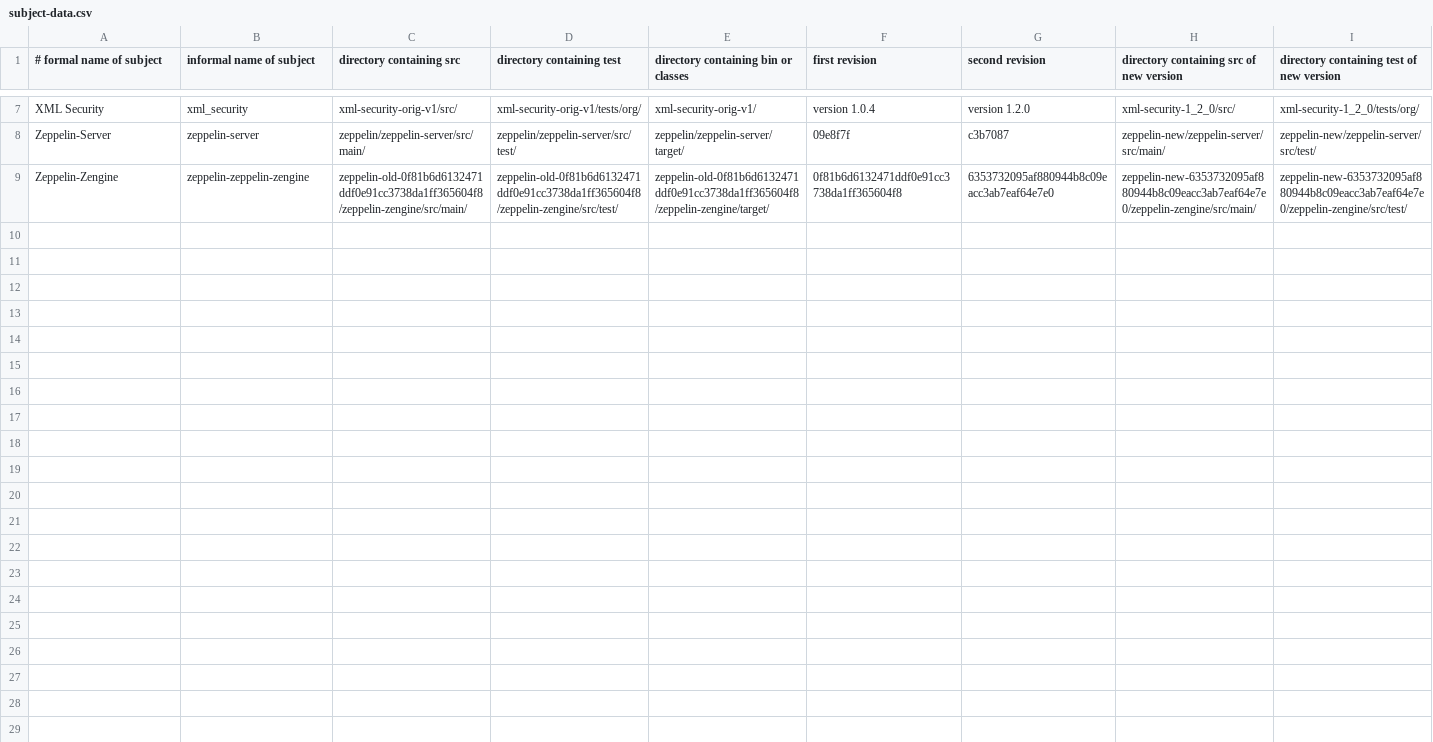
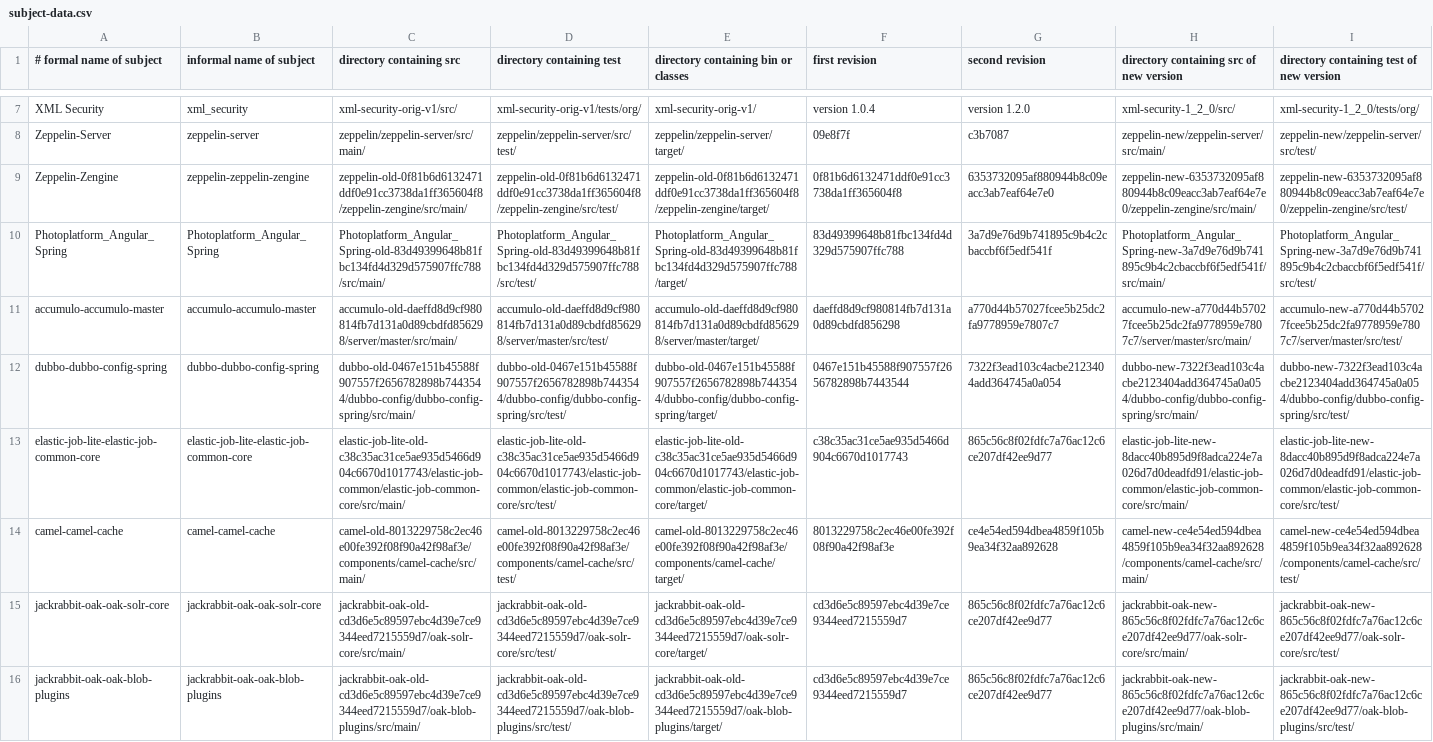
Before and after one commit to ReedOei/dependent-tests-experiments, a CSV file: data/subject-data.csv, drawn as a sheet; only a part is shown, gaps mark what is left out; the diff names each change by its address in the sheet, - before the commit and + after, or states it on an @@ line.

Commit message:
Updated subject data with new subjects.

```diff
--- a/data/subject-data.csv
+++ b/data/subject-data.csv
+row 10: Photoplatform_Angular_Spring | Photoplatform_Angular_Spring | Photoplatform_Angular_Spring-old-83d49399648b81fbc134fd4d329d575907ffc788/src/main/ | Photoplatform_Angular_Spring-old-83d49399648b81fbc134fd4d329d575907ffc788/src/test/ | Photoplatform_Angular_Spring-old-83d49399648b81fbc134fd4d329d575907ffc788/target/ | 83d49399648b81fbc134fd4d329d575907ffc788 | 3a7d9e76d9b741895c9b4c2cbaccbf6f5edf541f | Photoplatform_Angular_Spring-new-3a7d9e76d9b741895c9b4c2cbaccbf6f5edf541f/src/main/ | Photoplatform_Angular_Spring-new-3a7d9e76d9b741895c9b4c2cbaccbf6f5edf541f/src/test/
+row 11: accumulo-accumulo-master | accumulo-accumulo-master | accumulo-old-daeffd8d9cf980814fb7d131a0d89cbdfd856298/server/master/src/main/ | accumulo-old-daeffd8d9cf980814fb7d131a0d89cbdfd856298/server/master/src/test/ | accumulo-old-daeffd8d9cf980814fb7d131a0d89cbdfd856298/server/master/target/ | daeffd8d9cf980814fb7d131a0d89cbdfd856298 | a770d44b57027fcee5b25dc2fa9778959e7807c7 | accumulo-new-a770d44b57027fcee5b25dc2fa9778959e7807c7/server/master/src/main/ | accumulo-new-a770d44b57027fcee5b25dc2fa9778959e7807c7/server/master/src/test/
+row 12: dubbo-dubbo-config-spring | dubbo-dubbo-config-spring | dubbo-old-0467e151b45588f907557f2656782898b7443544/dubbo-config/dubbo-config-spring/src/main/ | dubbo-old-0467e151b45588f907557f2656782898b7443544/dubbo-config/dubbo-config-spring/src/test/ | dubbo-old-0467e151b45588f907557f2656782898b7443544/dubbo-config/dubbo-config-spring/target/ | 0467e151b45588f907557f2656782898b7443544 | 7322f3ead103c4acbe2123404add364745a0a054 | dubbo-new-7322f3ead103c4acbe2123404add364745a0a054/dubbo-config/dubbo-config-spring/src/main/ | dubbo-new-7322f3ead103c4acbe2123404add364745a0a054/dubbo-config/dubbo-config-spring/src/test/
+row 13: elastic-job-lite-elastic-job-common-core | elastic-job-lite-elastic-job-common-core | elastic-job-lite-old-c38c35ac31ce5ae935d5466d904c6670d1017743/elastic-job-common/elastic-job-common-core/src/main/ | elastic-job-lite-old-c38c35ac31ce5ae935d5466d904c6670d1017743/elastic-job-common/elastic-job-common-core/src/test/ | elastic-job-lite-old-c38c35ac31ce5ae935d5466d904c6670d1017743/elastic-job-common/elastic-job-common-core/target/ | c38c35ac31ce5ae935d5466d904c6670d1017743 | 865c56c8f02fdfc7a76ac12c6ce207df42ee9d77 | elastic-job-lite-new-8dacc40b895d9f8adca224e7a026d7d0deadfd91/elastic-job-common/elastic-job-common-core/src/main/ | elastic-job-lite-new-8dacc40b895d9f8adca224e7a026d7d0deadfd91/elastic-job-common/elastic-job-common-core/src/test/
+row 14: camel-camel-cache | camel-camel-cache | camel-old-8013229758c2ec46e00fe392f08f90a42f98af3e/components/camel-cache/src/main/ | camel-old-8013229758c2ec46e00fe392f08f90a42f98af3e/components/camel-cache/src/test/ | camel-old-8013229758c2ec46e00fe392f08f90a42f98af3e/components/camel-cache/target/ | 8013229758c2ec46e00fe392f08f90a42f98af3e | ce4e54ed594dbea4859f105b9ea34f32aa892628 | camel-new-ce4e54ed594dbea4859f105b9ea34f32aa892628/components/camel-cache/src/main/ | camel-new-ce4e54ed594dbea4859f105b9ea34f32aa892628/components/camel-cache/src/test/
+row 15: jackrabbit-oak-oak-solr-core | jackrabbit-oak-oak-solr-core | jackrabbit-oak-old-cd3d6e5c89597ebc4d39e7ce9344eed7215559d7/oak-solr-core/src/main/ | jackrabbit-oak-old-cd3d6e5c89597ebc4d39e7ce9344eed7215559d7/oak-solr-core/src/test/ | jackrabbit-oak-old-cd3d6e5c89597ebc4d39e7ce9344eed7215559d7/oak-solr-core/target/ | cd3d6e5c89597ebc4d39e7ce9344eed7215559d7 | 865c56c8f02fdfc7a76ac12c6ce207df42ee9d77 | jackrabbit-oak-new-865c56c8f02fdfc7a76ac12c6ce207df42ee9d77/oak-solr-core/src/main/ | jackrabbit-oak-new-865c56c8f02fdfc7a76ac12c6ce207df42ee9d77/oak-solr-core/src/test/
+row 16: jackrabbit-oak-oak-blob-plugins | jackrabbit-oak-oak-blob-plugins | jackrabbit-oak-old-cd3d6e5c89597ebc4d39e7ce9344eed7215559d7/oak-blob-plugins/src/main/ | jackrabbit-oak-old-cd3d6e5c89597ebc4d39e7ce9344eed7215559d7/oak-blob-plugins/src/test/ | jackrabbit-oak-old-cd3d6e5c89597ebc4d39e7ce9344eed7215559d7/oak-blob-plugins/target/ | cd3d6e5c89597ebc4d39e7ce9344eed7215559d7 | 865c56c8f02fdfc7a76ac12c6ce207df42ee9d77 | jackrabbit-oak-new-865c56c8f02fdfc7a76ac12c6ce207df42ee9d77/oak-blob-plugins/src/main/ | jackrabbit-oak-new-865c56c8f02fdfc7a76ac12c6ce207df42ee9d77/oak-blob-plugins/src/test/
```
